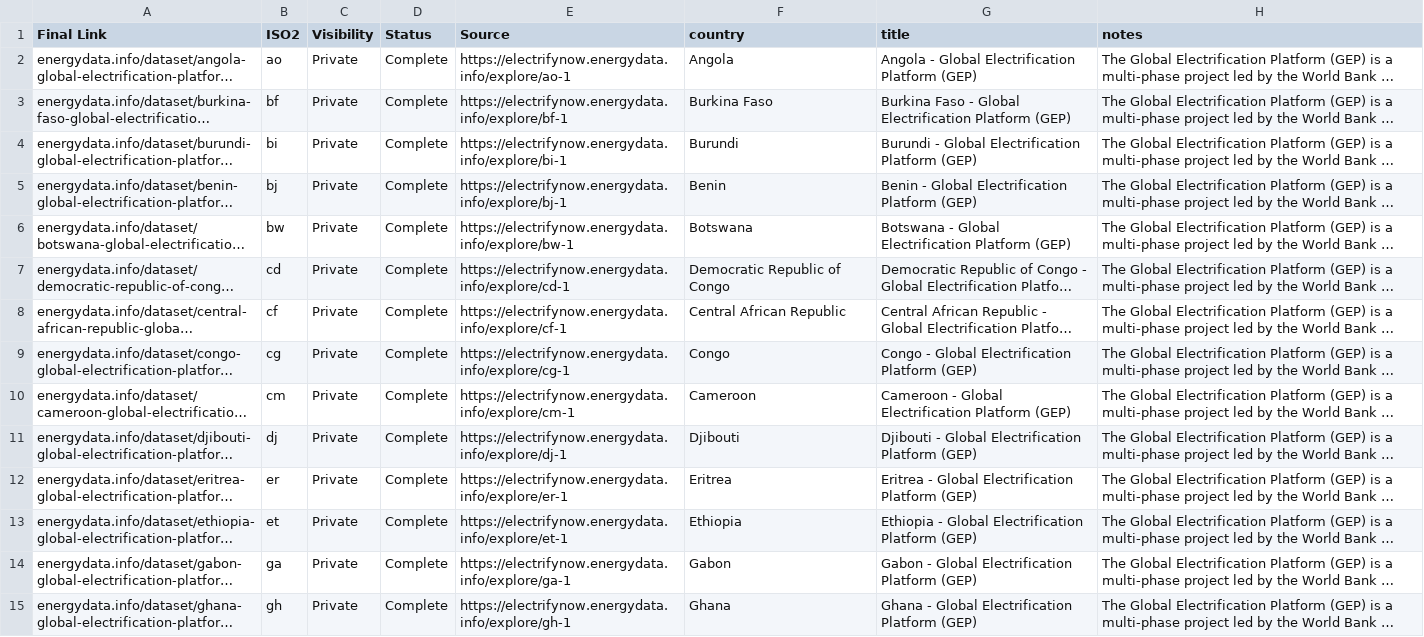
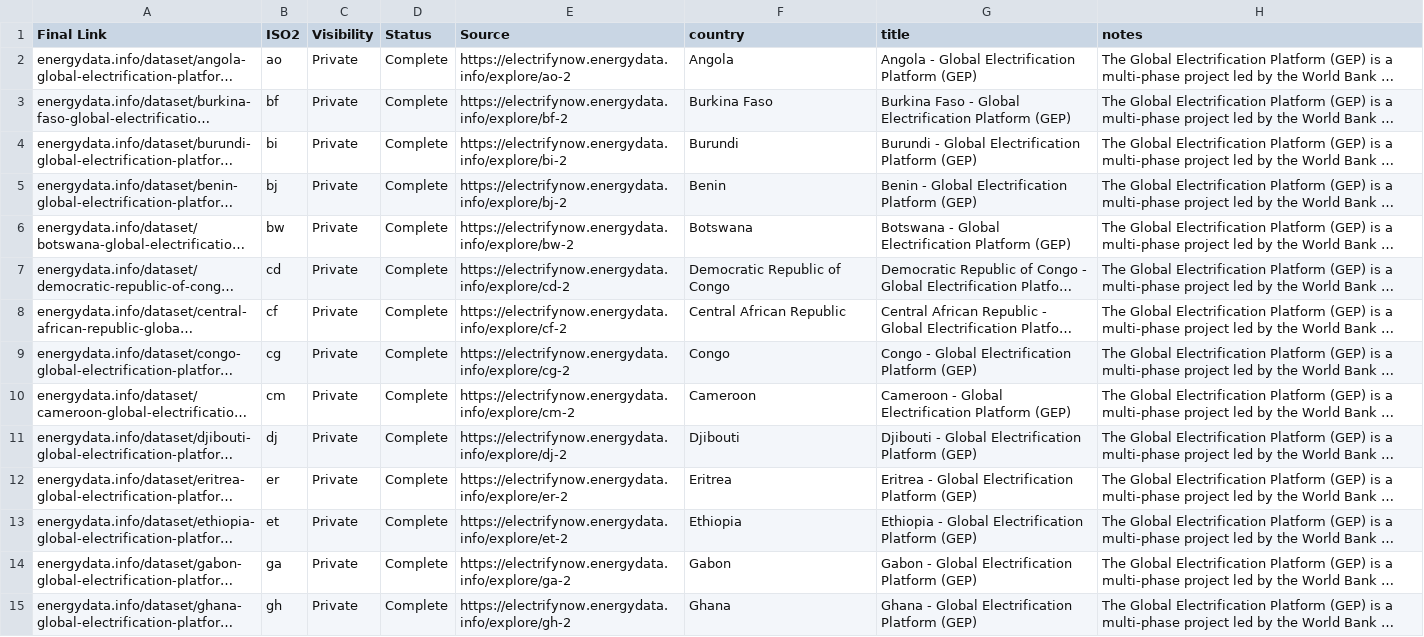
Before and after one commit to global-electrification-platform/models-configs, a CSV file: gep-data.csv, drawn as a sheet; only a part is shown; long unchanged cells end in …; the diff covers the shown part only; the diff names each change by its address in the sheet, - before the commit and + after, or states it on an @@ line.

Commit message:
change model -1 to -2 in gep-data.csv

```diff
--- a/gep-data.csv
+++ b/gep-data.csv
-E2 (Source): https://electrifynow.energydata.info/explore/ao-1
+E2 (Source): https://electrifynow.energydata.info/explore/ao-2
-E3 (Source): https://electrifynow.energydata.info/explore/bf-1
+E3 (Source): https://electrifynow.energydata.info/explore/bf-2
-E4 (Source): https://electrifynow.energydata.info/explore/bi-1
+E4 (Source): https://electrifynow.energydata.info/explore/bi-2
-E5 (Source): https://electrifynow.energydata.info/explore/bj-1
+E5 (Source): https://electrifynow.energydata.info/explore/bj-2
-E6 (Source): https://electrifynow.energydata.info/explore/bw-1
+E6 (Source): https://electrifynow.energydata.info/explore/bw-2
-E7 (Source): https://electrifynow.energydata.info/explore/cd-1
+E7 (Source): https://electrifynow.energydata.info/explore/cd-2
-E8 (Source): https://electrifynow.energydata.info/explore/cf-1
+E8 (Source): https://electrifynow.energydata.info/explore/cf-2
-E9 (Source): https://electrifynow.energydata.info/explore/cg-1
+E9 (Source): https://electrifynow.energydata.info/explore/cg-2
-E10 (Source): https://electrifynow.energydata.info/explore/cm-1
+E10 (Source): https://electrifynow.energydata.info/explore/cm-2
-E11 (Source): https://electrifynow.energydata.info/explore/dj-1
+E11 (Source): https://electrifynow.energydata.info/explore/dj-2
-E12 (Source): https://electrifynow.energydata.info/explore/er-1
+E12 (Source): https://electrifynow.energydata.info/explore/er-2
-E13 (Source): https://electrifynow.energydata.info/explore/et-1
+E13 (Source): https://electrifynow.energydata.info/explore/et-2
-E14 (Source): https://electrifynow.energydata.info/explore/ga-1
+E14 (Source): https://electrifynow.energydata.info/explore/ga-2
-E15 (Source): https://electrifynow.energydata.info/explore/gh-1
+E15 (Source): https://electrifynow.energydata.info/explore/gh-2
```
Also changed, not shown: 31 edited cells elsewhere in this file.
